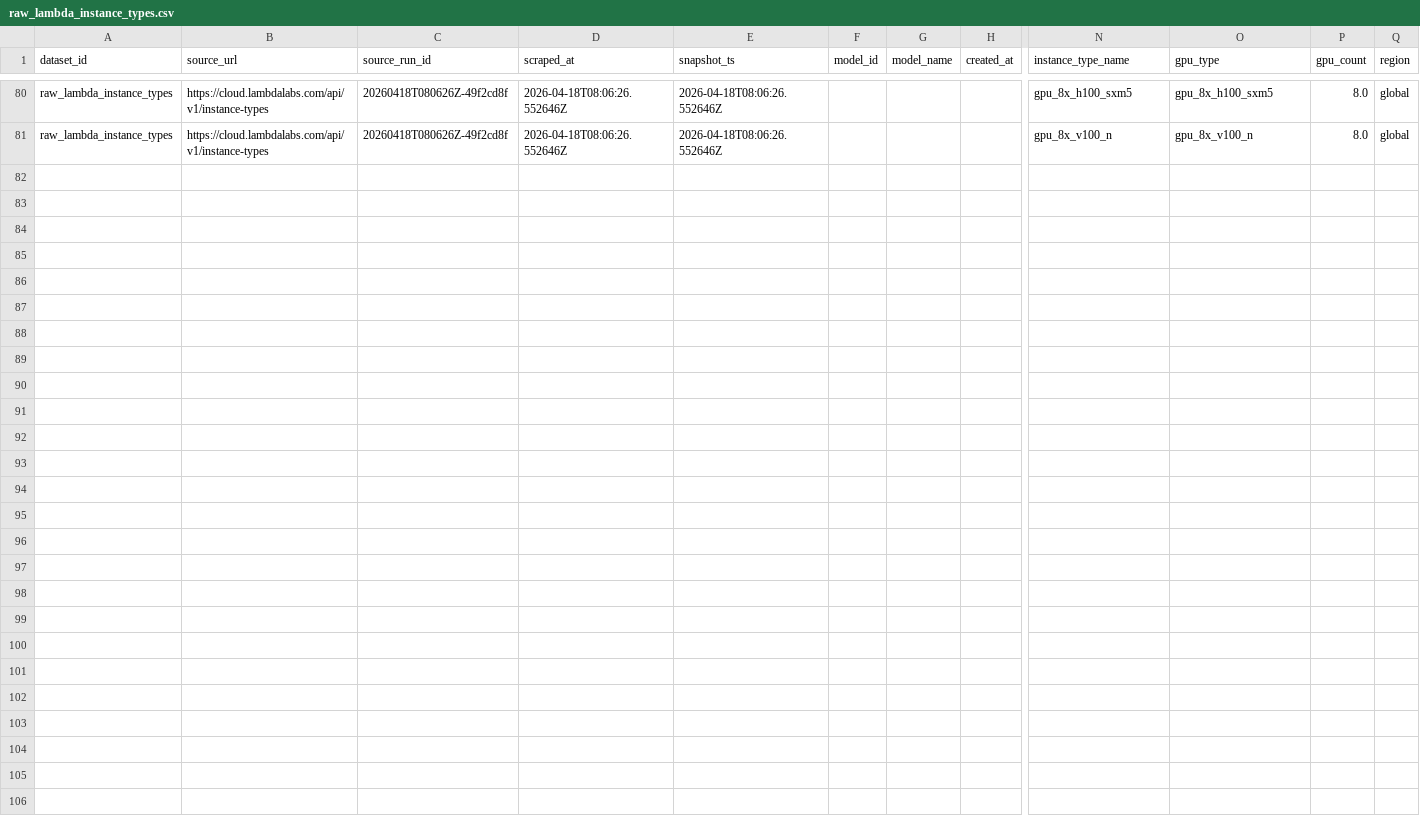
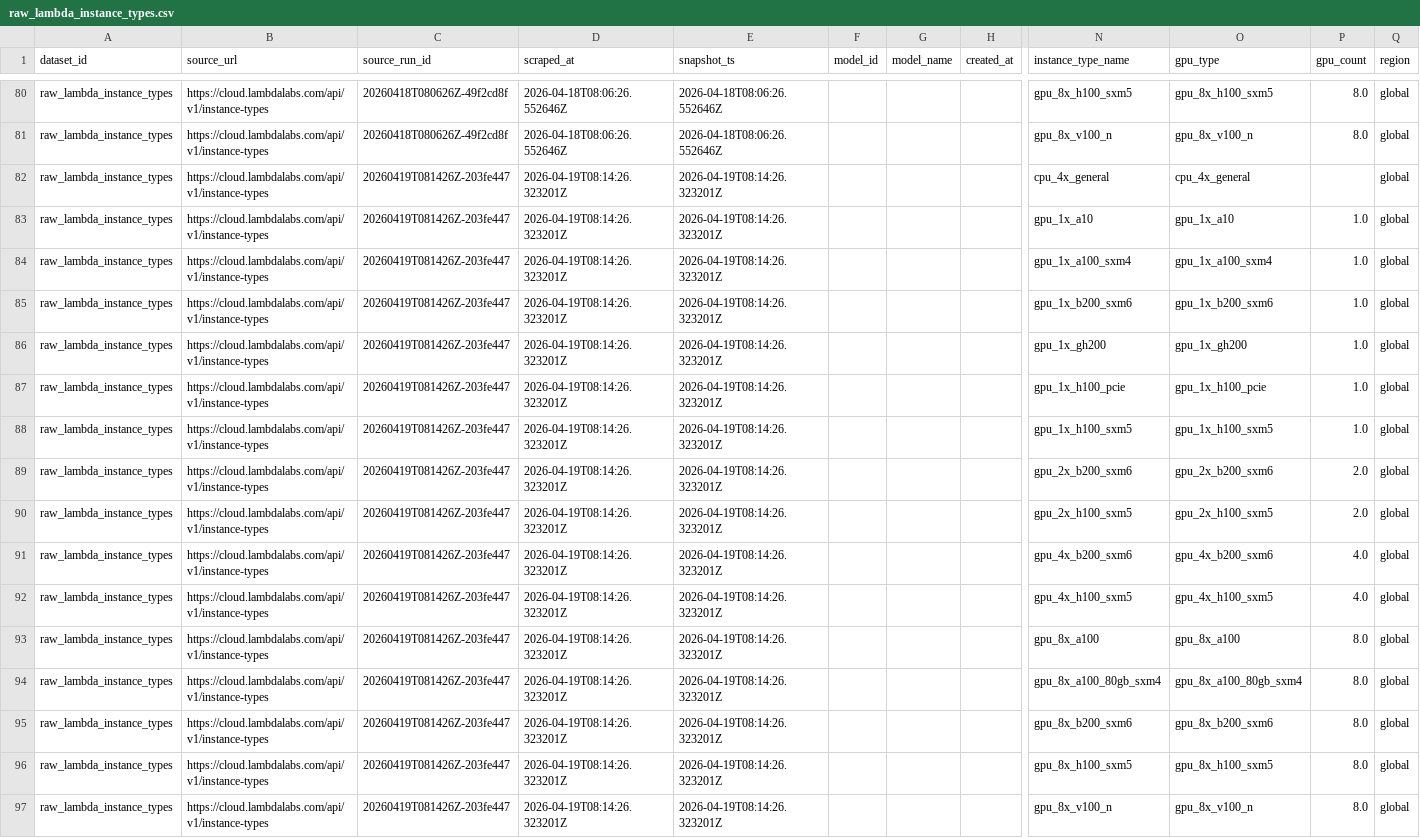
Before and after one commit to Henrywzh/alternative-data, a CSV file: data/normalized/compute_availability/raw_lambda_instance_types.csv, drawn as a sheet; only a part is shown, gaps mark what is left out; rows hold the shown columns only; the diff names each change by its address in the sheet, - before the commit and + after, or states it on an @@ line.

```diff
--- a/data/normalized/compute_availability/raw_lambda_instance_types.csv
+++ b/data/normalized/compute_availability/raw_lambda_instance_types.csv
+row 82: raw_lambda_instance_types | https://cloud.lambdalabs.com/api/v1/instance-types | 20260419T081426Z-203fe447 | 2026-04-19T08:14:26.323201Z | 2026-04-19T08:14:26.323201Z |  |  |  | cpu_4x_general | cpu_4x_general |  | global
+row 83: raw_lambda_instance_types | https://cloud.lambdalabs.com/api/v1/instance-types | 20260419T081426Z-203fe447 | 2026-04-19T08:14:26.323201Z | 2026-04-19T08:14:26.323201Z |  |  |  | gpu_1x_a10 | gpu_1x_a10 | 1.0 | global
+row 84: raw_lambda_instance_types | https://cloud.lambdalabs.com/api/v1/instance-types | 20260419T081426Z-203fe447 | 2026-04-19T08:14:26.323201Z | 2026-04-19T08:14:26.323201Z |  |  |  | gpu_1x_a100_sxm4 | gpu_1x_a100_sxm4 | 1.0 | global
+row 85: raw_lambda_instance_types | https://cloud.lambdalabs.com/api/v1/instance-types | 20260419T081426Z-203fe447 | 2026-04-19T08:14:26.323201Z | 2026-04-19T08:14:26.323201Z |  |  |  | gpu_1x_b200_sxm6 | gpu_1x_b200_sxm6 | 1.0 | global
+row 86: raw_lambda_instance_types | https://cloud.lambdalabs.com/api/v1/instance-types | 20260419T081426Z-203fe447 | 2026-04-19T08:14:26.323201Z | 2026-04-19T08:14:26.323201Z |  |  |  | gpu_1x_gh200 | gpu_1x_gh200 | 1.0 | global
+row 87: raw_lambda_instance_types | https://cloud.lambdalabs.com/api/v1/instance-types | 20260419T081426Z-203fe447 | 2026-04-19T08:14:26.323201Z | 2026-04-19T08:14:26.323201Z |  |  |  | gpu_1x_h100_pcie | gpu_1x_h100_pcie | 1.0 | global
+row 88: raw_lambda_instance_types | https://cloud.lambdalabs.com/api/v1/instance-types | 20260419T081426Z-203fe447 | 2026-04-19T08:14:26.323201Z | 2026-04-19T08:14:26.323201Z |  |  |  | gpu_1x_h100_sxm5 | gpu_1x_h100_sxm5 | 1.0 | global
+row 89: raw_lambda_instance_types | https://cloud.lambdalabs.com/api/v1/instance-types | 20260419T081426Z-203fe447 | 2026-04-19T08:14:26.323201Z | 2026-04-19T08:14:26.323201Z |  |  |  | gpu_2x_b200_sxm6 | gpu_2x_b200_sxm6 | 2.0 | global
+row 90: raw_lambda_instance_types | https://cloud.lambdalabs.com/api/v1/instance-types | 20260419T081426Z-203fe447 | 2026-04-19T08:14:26.323201Z | 2026-04-19T08:14:26.323201Z |  |  |  | gpu_2x_h100_sxm5 | gpu_2x_h100_sxm5 | 2.0 | global
+row 91: raw_lambda_instance_types | https://cloud.lambdalabs.com/api/v1/instance-types | 20260419T081426Z-203fe447 | 2026-04-19T08:14:26.323201Z | 2026-04-19T08:14:26.323201Z |  |  |  | gpu_4x_b200_sxm6 | gpu_4x_b200_sxm6 | 4.0 | global
+row 92: raw_lambda_instance_types | https://cloud.lambdalabs.com/api/v1/instance-types | 20260419T081426Z-203fe447 | 2026-04-19T08:14:26.323201Z | 2026-04-19T08:14:26.323201Z |  |  |  | gpu_4x_h100_sxm5 | gpu_4x_h100_sxm5 | 4.0 | global
+row 93: raw_lambda_instance_types | https://cloud.lambdalabs.com/api/v1/instance-types | 20260419T081426Z-203fe447 | 2026-04-19T08:14:26.323201Z | 2026-04-19T08:14:26.323201Z |  |  |  | gpu_8x_a100 | gpu_8x_a100 | 8.0 | global
+row 94: raw_lambda_instance_types | https://cloud.lambdalabs.com/api/v1/instance-types | 20260419T081426Z-203fe447 | 2026-04-19T08:14:26.323201Z | 2026-04-19T08:14:26.323201Z |  |  |  | gpu_8x_a100_80gb_sxm4 | gpu_8x_a100_80gb_sxm4 | 8.0 | global
+row 95: raw_lambda_instance_types | https://cloud.lambdalabs.com/api/v1/instance-types | 20260419T081426Z-203fe447 | 2026-04-19T08:14:26.323201Z | 2026-04-19T08:14:26.323201Z |  |  |  | gpu_8x_b200_sxm6 | gpu_8x_b200_sxm6 | 8.0 | global
+row 96: raw_lambda_instance_types | https://cloud.lambdalabs.com/api/v1/instance-types | 20260419T081426Z-203fe447 | 2026-04-19T08:14:26.323201Z | 2026-04-19T08:14:26.323201Z |  |  |  | gpu_8x_h100_sxm5 | gpu_8x_h100_sxm5 | 8.0 | global
+row 97: raw_lambda_instance_types | https://cloud.lambdalabs.com/api/v1/instance-types | 20260419T081426Z-203fe447 | 2026-04-19T08:14:26.323201Z | 2026-04-19T08:14:26.323201Z |  |  |  | gpu_8x_v100_n | gpu_8x_v100_n | 8.0 | global
```
Also changed, not shown: 4 other files.
